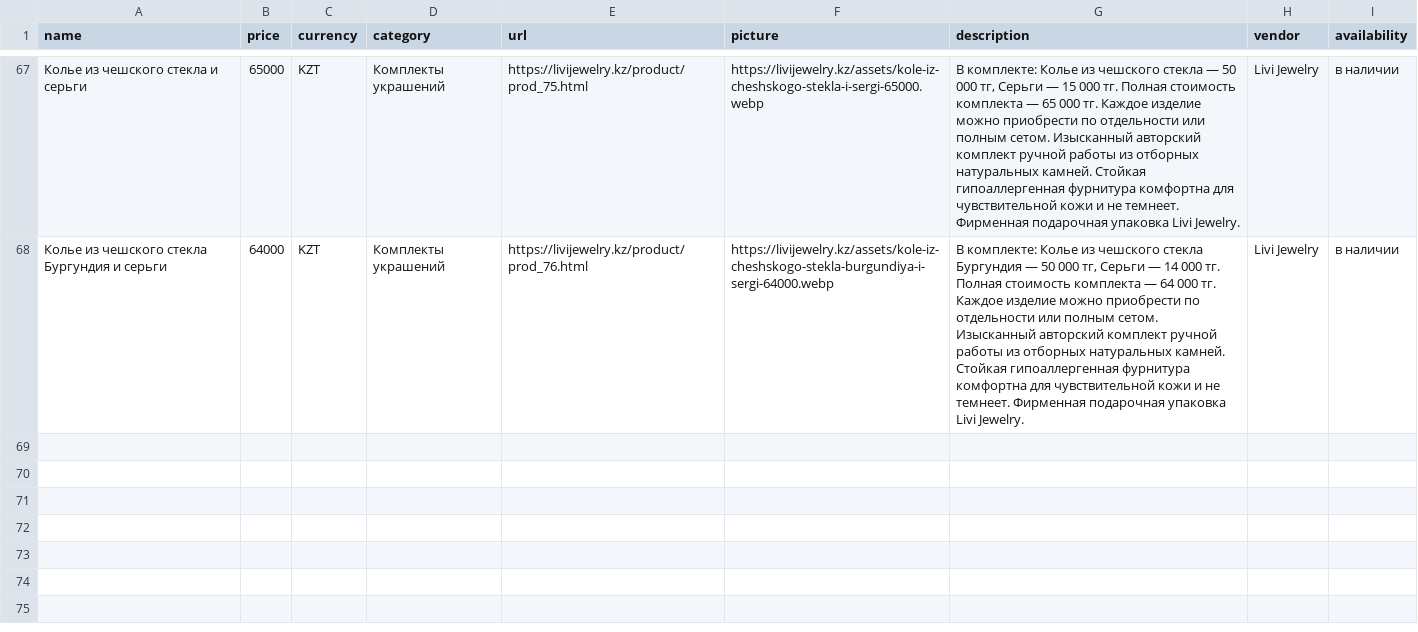
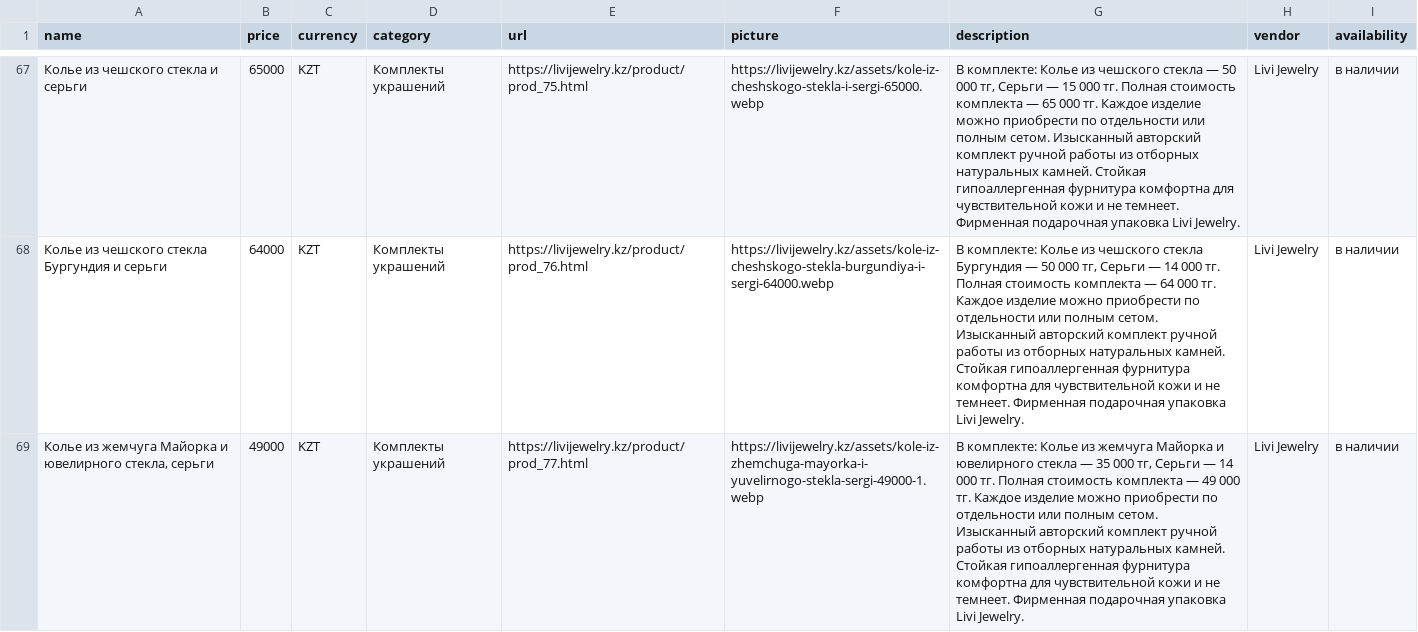
Before and after one commit to leonkanadec37-jpg/leonkanadec37-jpg.github.io, a CSV file: feeds/2gis_catalog.csv, drawn as a sheet; only a part is shown, gaps mark what is left out; the diff covers the shown part only; the diff names each change by its address in the sheet, - before the commit and + after, or states it on an @@ line.

```diff
--- a/feeds/2gis_catalog.csv
+++ b/feeds/2gis_catalog.csv
+row 69: Колье из жемчуга Майорка и ювелирного стекла, серьги | 49000 | KZT | Комплекты украшений | https://livijewelry.kz/product/prod_77.html | https://livijewelry.kz/assets/kole-iz-zhemchuga-mayorka-i-yuvelirnogo-stekla-sergi-49000-1.webp | В комплекте: Колье из жемчуга Майорка и ювелирного стекла — 35 000 тг, Серьги — 14 000 тг. Полная стоимость комплекта — 49 000 тг. Каждое изделие можно приобрести по отдельности или полным сетом. Изысканный авторский комплект ручной работы из отборных натуральных камней. Стойкая гипоаллергенная фурнитура комфортна для чувствительной кожи и не темнеет. Фирменная подарочная упаковка Livi Jewelry. | Livi Jewelry | в наличии
```
Also changed, not shown: 1 added row and 1 edited cell elsewhere in this file, feeds/kaspi_catalog.csv, feeds/pinterest_bulk_pins.csv, 40 other files.
